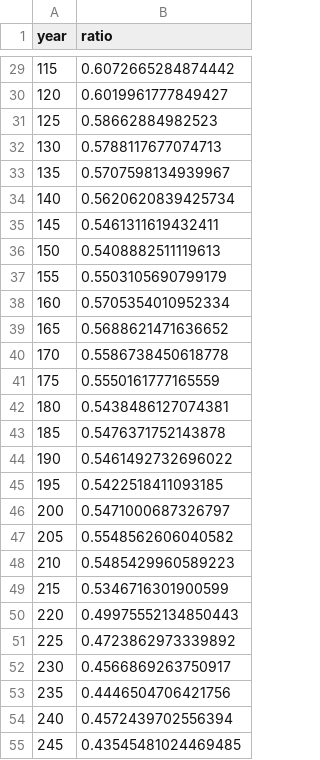
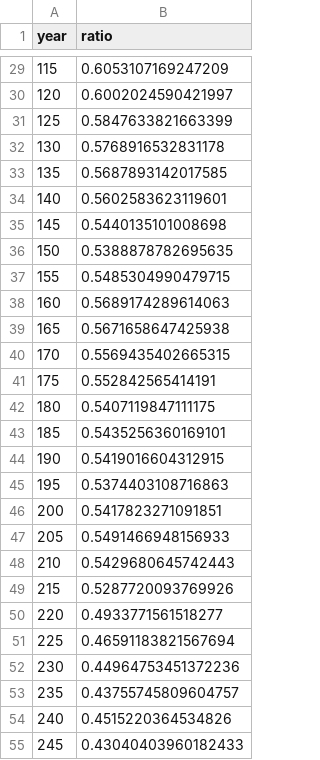
Before and after one commit to dannyallover/DS-H-Inner-vs-Inter-Transmission, a CSV file: data/analysis/a1_inner_transmission_over_total_transmission_5_year_buckets_350_years.csv, drawn as a sheet; only a part is shown, gaps mark what is left out; the diff covers the shown part only.

```diff
--- a/data/analysis/a1_inner_transmission_over_total_transmission_5_year_buckets_350_years.csv
+++ b/data/analysis/a1_inner_transmission_over_total_transmission_5_year_buckets_350_years.csv
@@ -29,27 +29,27 @@ year,ratio
-115,0.6072665284874442
-120,0.6019961777849427
-125,0.58662884982523
-130,0.5788117677074713
-135,0.5707598134939967
-140,0.5620620839425734
-145,0.5461311619432411
-150,0.5408882511119613
-155,0.5503105690799179
-160,0.5705354010952334
-165,0.5688621471636652
-170,0.5586738450618778
-175,0.5550161777165559
-180,0.5438486127074381
-185,0.5476371752143878
-190,0.5461492732696022
-195,0.5422518411093185
-200,0.5471000687326797
-205,0.5548562606040582
-210,0.5485429960589223
-215,0.5346716301900599
-220,0.49975552134850443
-225,0.4723862973339892
-230,0.4566869263750917
-235,0.4446504706421756
-240,0.4572439702556394
-245,0.43545481024469485
+115,0.6053107169247209
+120,0.6002024590421997
+125,0.5847633821663399
+130,0.5768916532831178
+135,0.5687893142017585
+140,0.5602583623119601
+145,0.5440135101008698
+150,0.5388878782695635
+155,0.5485304990479715
+160,0.5689174289614063
+165,0.5671658647425938
+170,0.5569435402665315
+175,0.552842565414191
+180,0.5407119847111175
+185,0.5435256360169101
+190,0.5419016604312915
+195,0.5374403108716863
+200,0.5417823271091851
+205,0.5491466948156933
+210,0.5429680645742443
+215,0.5287720093769926
+220,0.4933771561518277
+225,0.46591183821567694
+230,0.44964753451372236
+235,0.43755745809604757
+240,0.4515220364534826
+245,0.43040403960182433
```
Also changed, not shown: 48 edited cells elsewhere in this file, data/analysis/a1_inner_transmission_over_total_transmission_5_year_buckets_600_years.csv, data/analysis/a1_inter_transmission_over_total_transmission_5_year_buckets_350_years.csv, 49 other files.
